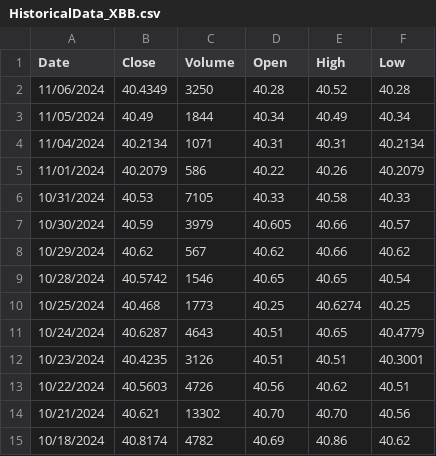
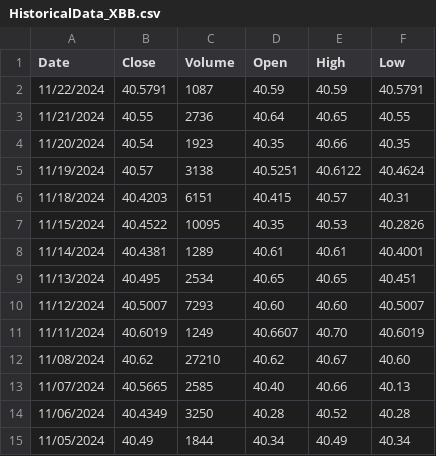
Before and after one commit to chawthinn/bdm1034-application-design-group-project, a CSV file: datasets/HistoricalData_XBB.csv, drawn as a sheet; only a part is shown; the shorter side is filled out with more unchanged rows; the diff names each change by its address in the sheet, - before the commit and + after, or states it on an @@ line.

Commit message:
feat: calculate asset returns, update to asset_metadata and add new datasets

```diff
--- a/datasets/HistoricalData_XBB.csv
+++ b/datasets/HistoricalData_XBB.csv
+row 2: 11/22/2024 | 40.5791 | 1087 | 40.59 | 40.59 | 40.5791
+row 3: 11/21/2024 | 40.55 | 2736 | 40.64 | 40.65 | 40.55
+row 4: 11/20/2024 | 40.54 | 1923 | 40.35 | 40.66 | 40.35
+row 5: 11/19/2024 | 40.57 | 3138 | 40.5251 | 40.6122 | 40.4624
+row 6: 11/18/2024 | 40.4203 | 6151 | 40.415 | 40.57 | 40.31
+row 7: 11/15/2024 | 40.4522 | 10095 | 40.35 | 40.53 | 40.2826
+row 8: 11/14/2024 | 40.4381 | 1289 | 40.61 | 40.61 | 40.4001
+row 9: 11/13/2024 | 40.495 | 2534 | 40.65 | 40.65 | 40.451
+row 10: 11/12/2024 | 40.5007 | 7293 | 40.60 | 40.60 | 40.5007
+row 11: 11/11/2024 | 40.6019 | 1249 | 40.6607 | 40.70 | 40.6019
+row 12: 11/08/2024 | 40.62 | 27210 | 40.62 | 40.67 | 40.60
+row 13: 11/07/2024 | 40.5665 | 2585 | 40.40 | 40.66 | 40.13
```
Also changed, not shown: 34 other files.
